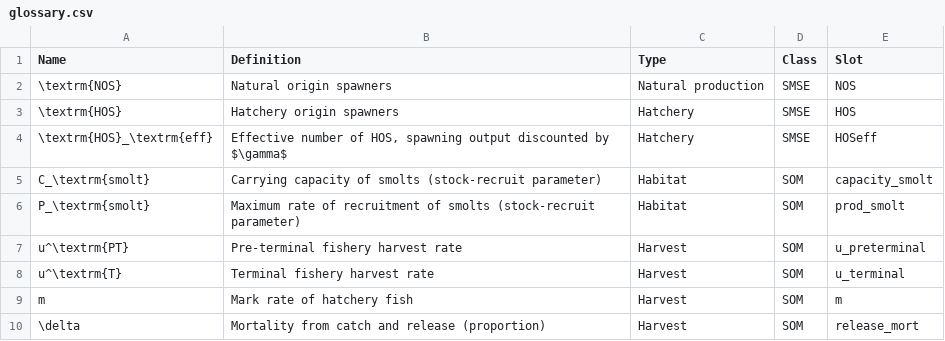
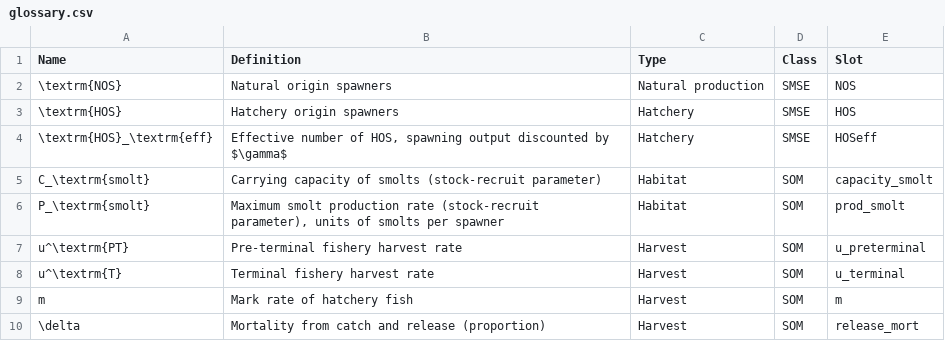
Before and after one commit to Blue-Matter/salmonMSE, a CSV file: vignettes/tables/glossary.csv, drawn as a sheet; only a part is shown.

```diff
--- a/vignettes/tables/glossary.csv
+++ b/vignettes/tables/glossary.csv
@@ -5,3 +5,3 @@ Name,Definition,Type,Class,Slot
 C_\textrm{smolt},Carrying capacity of smolts (stock-recruit parameter),Habitat,SOM,capacity_smolt
-P_\textrm{smolt},Maximum rate of recruitment of smolts (stock-recruit parameter),Habitat,SOM,prod_smolt
+P_\textrm{smolt},"Maximum smolt production rate (stock-recruit parameter), units of smolts per spawner",Habitat,SOM,prod_smolt
 u^\textrm{PT},Pre-terminal fishery harvest rate,Harvest,SOM,u_preterminal
```
Also changed, not shown: 11 other files.
